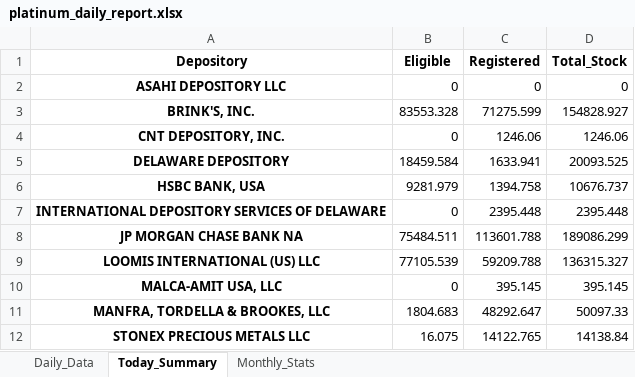
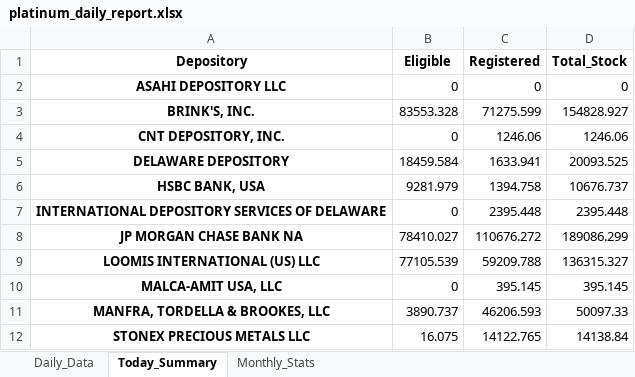
Before and after one commit to laseneca28/Platinum-tracker, an Excel workbook: platinum_daily_report.xlsx, sheet Today_Summary, drawn as a sheet; values as stored, in another font and other column widths than the file's, no borders; the diff names each change by its address in the sheet, - before the commit and + after, or states it on an @@ line.

```diff
--- a/platinum_daily_report.xlsx (sheet Today_Summary)
+++ b/platinum_daily_report.xlsx (sheet Today_Summary)
-B8 (Eligible): 75484.511
+B8 (Eligible): 78410.027
-C8 (Registered): 113601.788
+C8 (Registered): 110676.272
-B11 (Eligible): 1804.683
+B11 (Eligible): 3890.737
-C11 (Registered): 48292.647
+C11 (Registered): 46206.593
```
Also changed, not shown: sheet Daily_Data, sheet Monthly_Stats.
